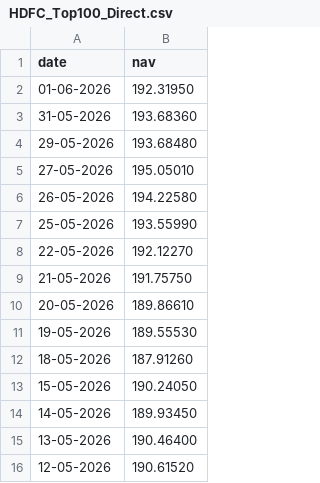
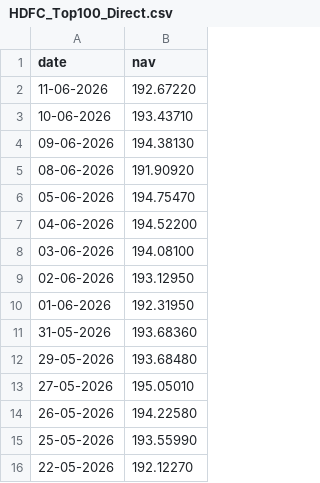
Before and after one commit to Rhea-15/mutual-fund-analytics, a CSV file: data/raw/HDFC_Top100_Direct.csv, drawn as a sheet; only a part is shown; the shorter side is filled out with more unchanged rows; the diff names each change by its address in the sheet, - before the commit and + after, or states it on an @@ line.

```diff
--- a/data/raw/HDFC_Top100_Direct.csv
+++ b/data/raw/HDFC_Top100_Direct.csv
+row 2: 11-06-2026 | 192.67220
+row 3: 10-06-2026 | 193.43710
+row 4: 09-06-2026 | 194.38130
+row 5: 08-06-2026 | 191.90920
+row 6: 05-06-2026 | 194.75470
+row 7: 04-06-2026 | 194.52200
+row 8: 03-06-2026 | 194.08100
+row 9: 02-06-2026 | 193.12950
```
Also changed, not shown: data/raw/Axis_Bluechip.csv, data/raw/ICICI_Bluechip.csv, 27 other files.
